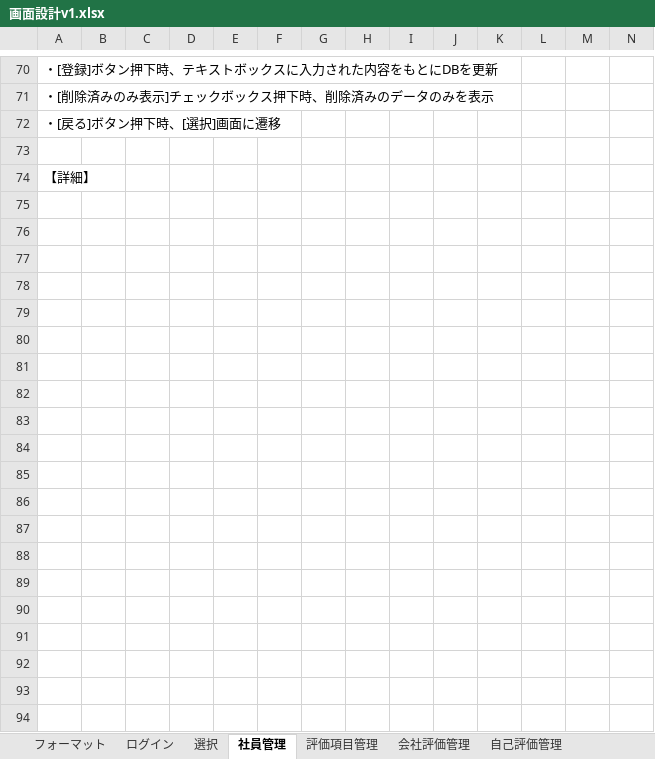
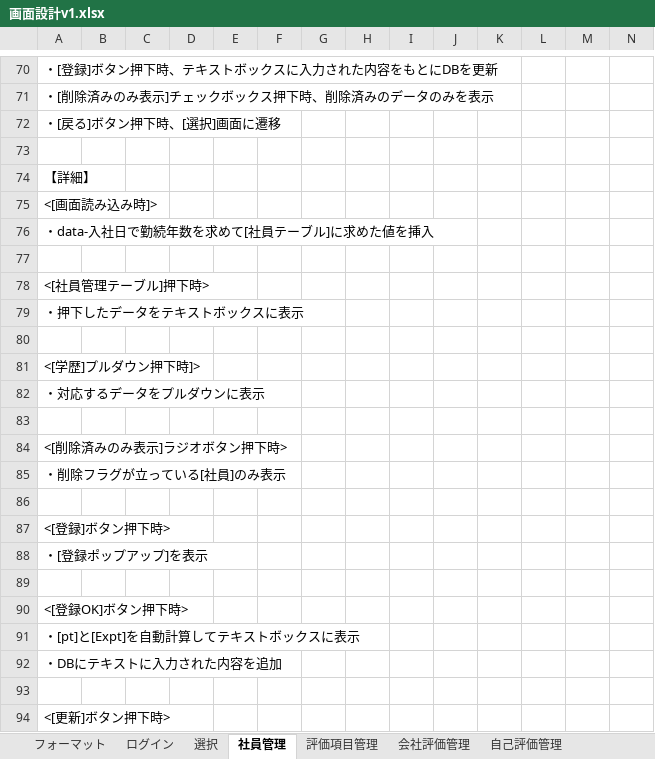
Before and after one commit to neko-zukin/company_evaluation, an Excel workbook: 設計書/画面設計v1.xlsx, sheet 社員管理, drawn as a sheet; only a part is shown, gaps mark what is left out; values as stored, in another font and other column widths than the file's, no borders; charts and pictures not drawn; rows hold the shown columns only; the diff covers the shown part only; the diff names each change by its address in the sheet, - before the commit and + after, or states it on an @@ line.

```diff
--- a/設計書/画面設計v1.xlsx (sheet 社員管理)
+++ b/設計書/画面設計v1.xlsx (sheet 社員管理)
+row 75: <[画面読み込み時]>
+row 76: ・data-入社日で勤続年数を求めて[社員テーブル]に求めた値を挿入
+row 77: (empty)
+row 78: <[社員管理テーブル]押下時>
+row 79: ・押下したデータをテキストボックスに表示
+row 80: (empty)
+row 81: <[学歴]プルダウン押下時]>
+row 82: ・対応するデータをプルダウンに表示
+row 83: (empty)
+row 84: <[削除済みのみ表示]ラジオボタン押下時>
+row 85: ・削除フラグが立っている[社員]のみ表示
+row 86: (empty)
+row 87: <[登録]ボタン押下時>
+row 88: ・[登録ポップアップ]を表示
+row 89: (empty)
+row 90: <[登録OK]ボタン押下時>
+row 91: ・[pt]と[Expt]を自動計算してテキストボックスに表示
+row 92: ・DBにテキストに入力された内容を追加
+row 93: (empty)
+row 94: <[更新]ボタン押下時>
```
Also changed, not shown: 10 added rows elsewhere in this sheet, sheet 会社評価管理, sheet 自己評価管理, sheet 選択, sheet 評価実施, sheet ログイン, sheet 評価項目管理, 2 more sheets, charts or pictures.
